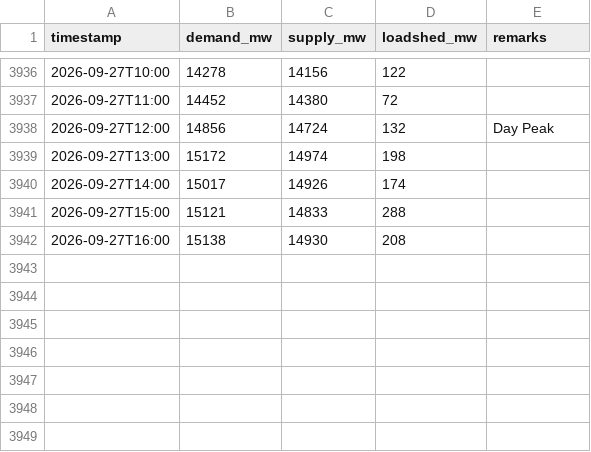
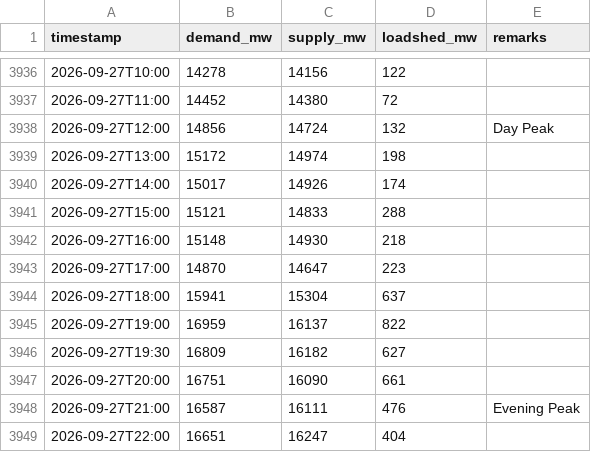
Before and after one commit to dhrupo/loadshedding-bd, a CSV file: data/demand.csv, drawn as a sheet; only a part is shown, gaps mark what is left out.

```diff
--- a/data/demand.csv
+++ b/data/demand.csv
@@ -3941,2 +3941,9 @@ timestamp,demand_mw,supply_mw,loadshed_mw,remarks
 2026-09-27T15:00,15121,14833,288,
-2026-09-27T16:00,15138,14930,208,
+2026-09-27T16:00,15148,14930,218,
+2026-09-27T17:00,14870,14647,223,
+2026-09-27T18:00,15941,15304,637,
+2026-09-27T19:00,16959,16137,822,
+2026-09-27T19:30,16809,16182,627,
+2026-09-27T20:00,16751,16090,661,
+2026-09-27T21:00,16587,16111,476,Evening Peak
+2026-09-27T22:00,16651,16247,404,
```
Also changed, not shown: data/bmd_forecast.csv, data/generation.csv, 3 other files.
